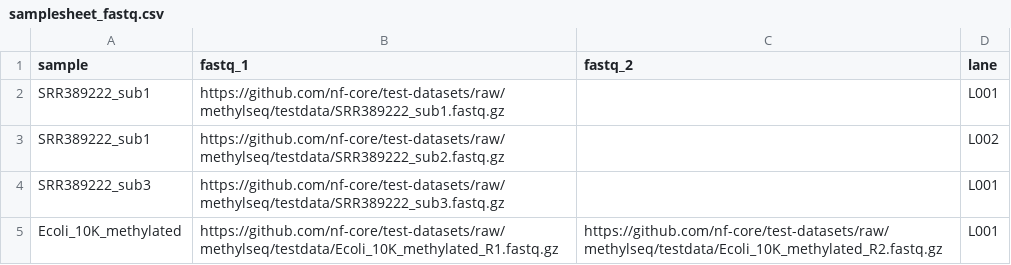
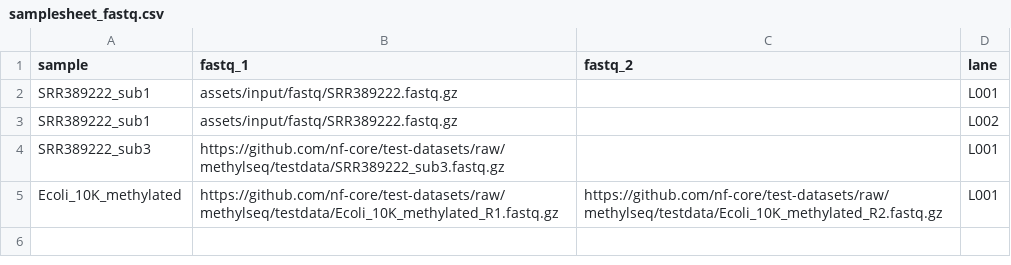
Before and after one commit to gianglabs/nf-short-read-methylation, a CSV file: assets/samplesheet_fastq.csv, drawn as a sheet.

```diff
--- a/assets/samplesheet_fastq.csv
+++ b/assets/samplesheet_fastq.csv
@@ -1,4 +1,4 @@
 sample,fastq_1,fastq_2,lane
-SRR389222_sub1,https://github.com/nf-core/test-datasets/raw/methylseq/testdata/SRR389222_sub1.fastq.gz,,L001,
-SRR389222_sub1,https://github.com/nf-core/test-datasets/raw/methylseq/testdata/SRR389222_sub2.fastq.gz,,L002,
+SRR389222_sub1,assets/input/fastq/SRR389222.fastq.gz,,L001,
+SRR389222_sub1,assets/input/fastq/SRR389222.fastq.gz,,L002,
 SRR389222_sub3,https://github.com/nf-core/test-datasets/raw/methylseq/testdata/SRR389222_sub3.fastq.gz,,L001,
```
Also changed, not shown: 21 other files.
